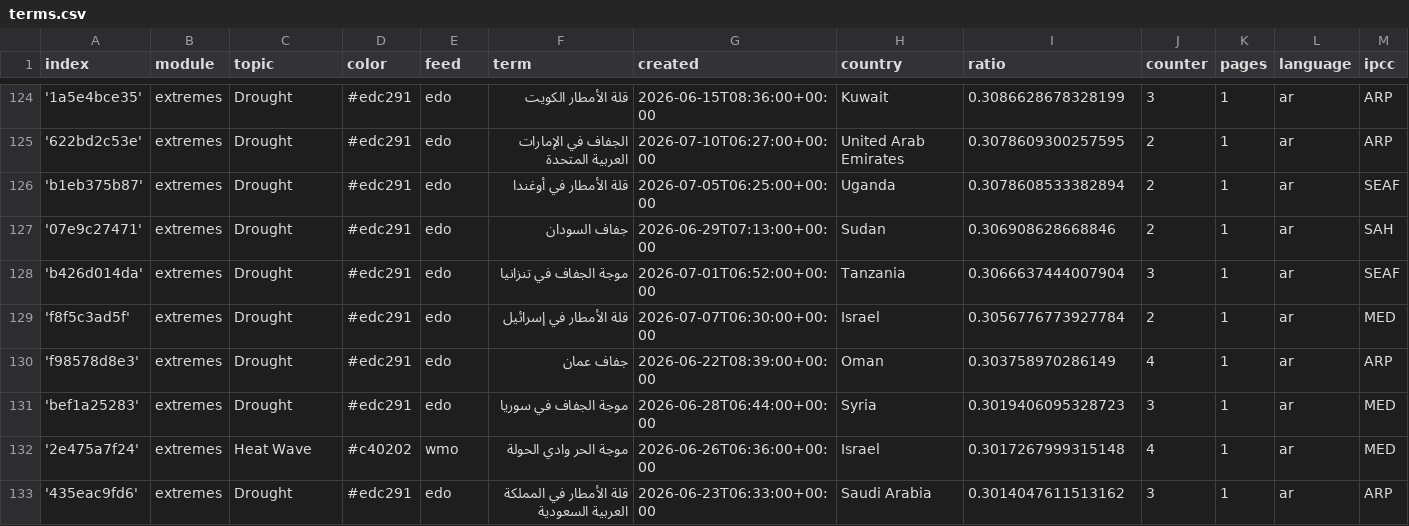
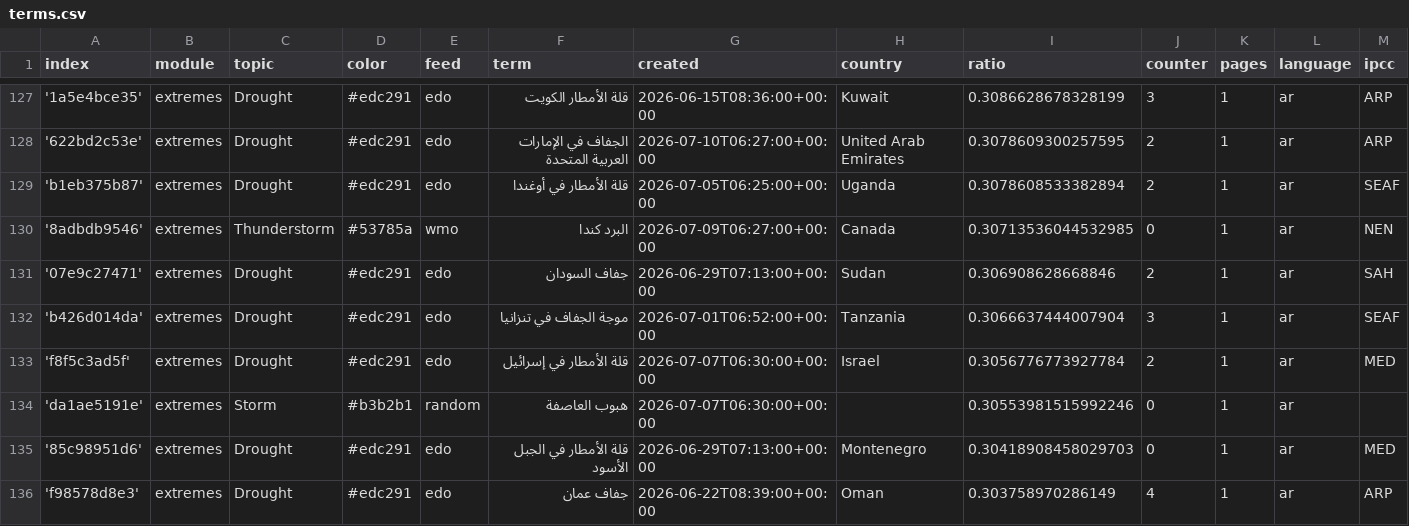
Before and after one commit to MarcoL95-News25/ArabianExtremes, a CSV file: terms.csv, drawn as a sheet; only a part is shown, gaps mark what is left out; the shorter side is filled out with more unchanged rows; rows hold the shown columns only; the diff covers the shown part only; the diff names each change by its address in the sheet, - before the commit and + after, or states it on an @@ line.

Commit message:
Commit from GitHub Actions (import:0.0)

```diff
--- a/terms.csv
+++ b/terms.csv
+row 130: '8adbdb9546' | extremes | Thunderstorm | #53785a | wmo | البرد كندا | 2026-07-09T06:27:00+00:00 | Canada | 0.30713536044532985 | 0 | 1 | ar | NEN
+row 134: 'da1ae5191e' | extremes | Storm | #b3b2b1 | random | هبوب العاصفة | 2026-07-07T06:30:00+00:00 |  | 0.30553981515992246 | 0 | 1 | ar
+row 135: '85c98951d6' | extremes | Drought | #edc291 | edo | قلة الأمطار في الجبل الأسود | 2026-06-29T07:13:00+00:00 | Montenegro | 0.30418908458029703 | 0 | 1 | ar | MED
```
Also changed, not shown: 7 added rows and 1 edited cell elsewhere in this file.
